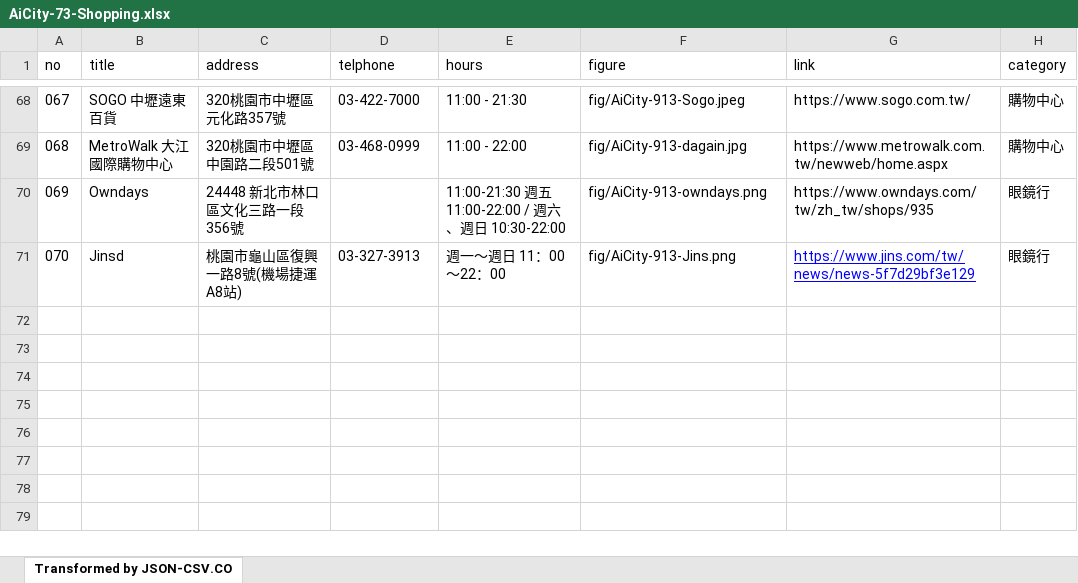
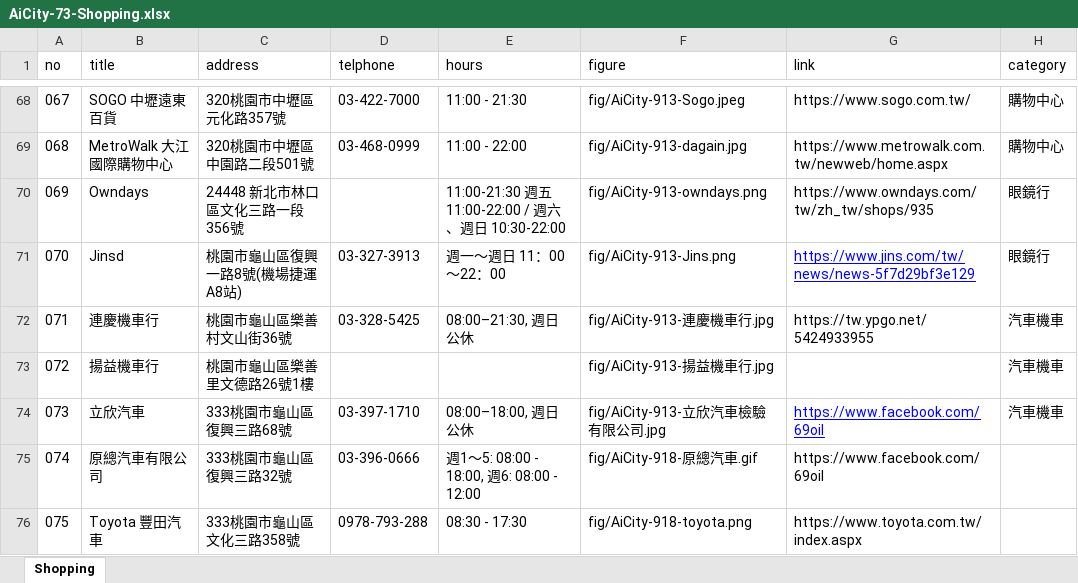
Before and after one commit to TCWang/AiCity2019, an Excel workbook: db/AiCity-73-Shopping.xlsx, sheet Shopping, drawn as a sheet; only a part is shown, gaps mark what is left out; values as stored, in another font and other column widths than the file's, no borders; the diff names each change by its address in the sheet, - before the commit and + after, or states it on an @@ line.

```diff
--- a/db/AiCity-73-Shopping.xlsx (sheet Shopping)
+++ b/db/AiCity-73-Shopping.xlsx (sheet Shopping)
-sheet tab: Transformed by JSON-CSV.CO
+sheet tab: Shopping
+row 72: 071 | 連慶機車行 | 桃園市龜山區樂善村文山街36號 | 03-328-5425 | 08:00–21:30, 週日公休 | fig/AiCity-913-連慶機車行.jpg | https://tw.ypgo.net/5424933955 | 汽車機車
+row 73: 072 | 揚益機車行 | 桃園市龜山區樂善里文德路26號1樓 |  |  | fig/AiCity-913-揚益機車行.jpg |  | 汽車機車
+row 74: 073 | 立欣汽車 | 333桃園市龜山區復興三路68號 | 03-397-1710 | 08:00–18:00, 週日公休 | fig/AiCity-913-立欣汽車檢驗有限公司.jpg | https://www.facebook.com/69oil | 汽車機車
+row 75: 074 | 原總汽車有限公司 | 333桃園市龜山區復興三路32號 | 03-396-0666 | 週1～5: 08:00 - 18:00, 週6: 08:00 - 12:00 | fig/AiCity-918-原總汽車.gif | https://www.facebook.com/69oil
+row 76: 075 | Toyota 豐田汽車 | 333桃園市龜山區文化三路358號 | 0978-793-288 | 08:30 - 17:30 | fig/AiCity-918-toyota.png | https://www.toyota.com.tw/index.aspx
```
Also changed, not shown: db/AiCity-75-Health.xlsx, 10 other files.
